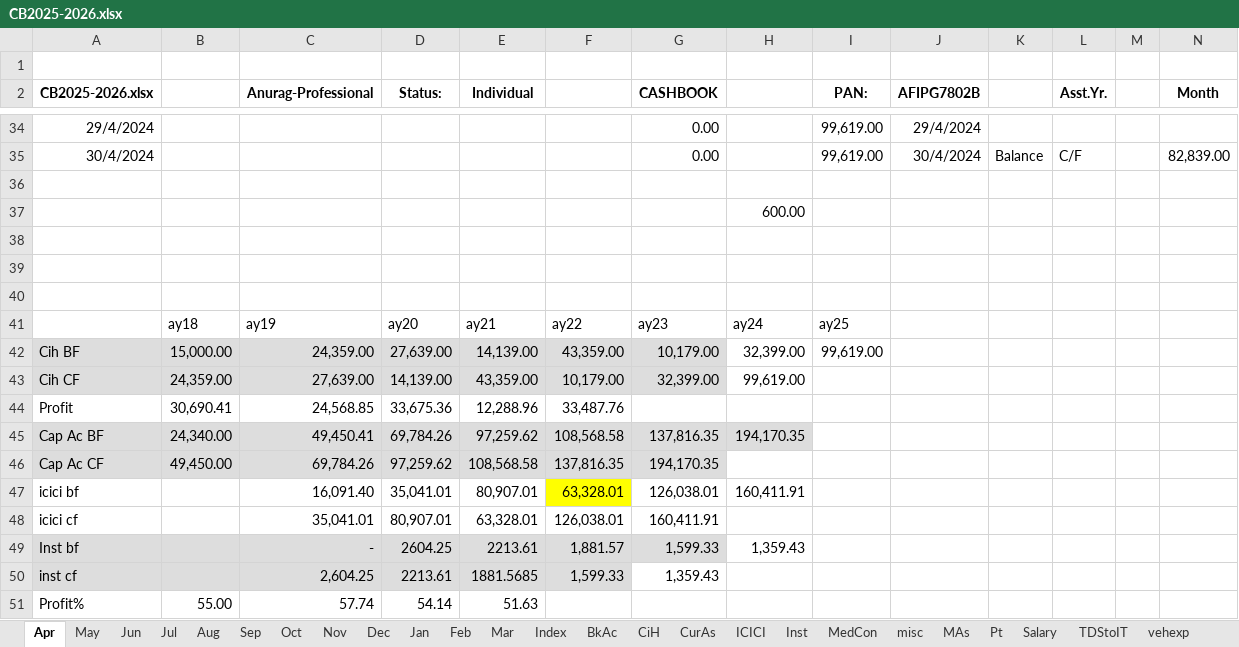
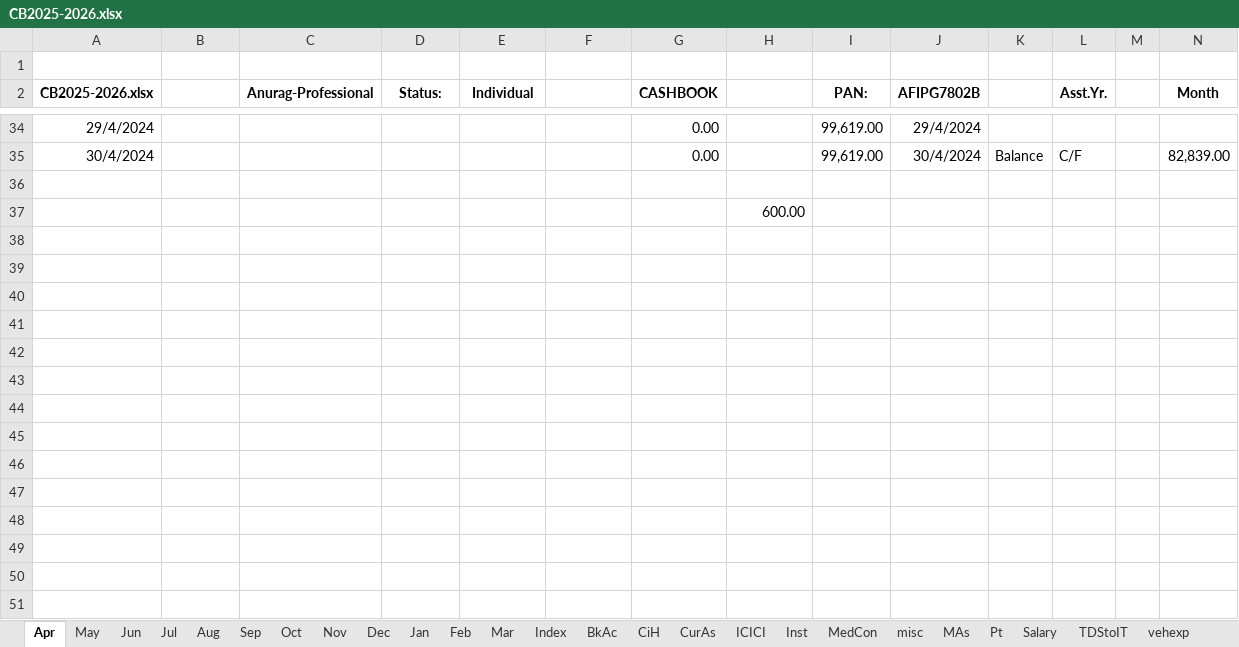
Before and after one commit to anuragexpertise/ApexEstateHub, an Excel workbook: database/CB2025-2026.xlsx, sheet Apr, drawn as a sheet; only a part is shown, gaps mark what is left out; values as stored, in another font and other column widths than the file's, no borders; rows hold the shown columns only; the diff names each change by its address in the sheet, - before the commit and + after, or states it on an @@ line.

Commit message:
cb example

```diff
--- a/database/CB2025-2026.xlsx (sheet Apr)
+++ b/database/CB2025-2026.xlsx (sheet Apr)
-row 38: (empty)
-row 39: (empty)
-row 40: (empty)
-row 41:  | ay18 | ay19 | ay20 | ay21 | ay22 | ay23 | ay24 | ay25
-row 42: Cih BF | 15,000.00 | 24,359.00 | 27,639.00 | 14,139.00 | 43,359.00 | 10,179.00 | 32,399.00 | 99,619.00
-row 43: Cih CF | 24,359.00 | 27,639.00 | 14,139.00 | 43,359.00 | 10,179.00 | 32,399.00 | 99,619.00
-row 44: Profit | 30,690.41 | 24,568.85 | 33,675.36 | 12,288.96 | 33,487.76
-row 45: Cap Ac BF | 24,340.00 | 49,450.41 | 69,784.26 | 97,259.62 | 108,568.58 | 137,816.35 | 194,170.35
-row 46: Cap Ac CF | 49,450.00 | 69,784.26 | 97,259.62 | 108,568.58 | 137,816.35 | 194,170.35
-row 47: icici bf |  | 16,091.40 | 35,041.01 | 80,907.01 | 63,328.01 | 126,038.01 | 160,411.91
-row 48: icici cf |  | 35,041.01 | 80,907.01 | 63,328.01 | 126,038.01 | 160,411.91
-row 49: Inst bf |  | - | 2604.25 | 2213.61 | 1,881.57 | 1,599.33 | 1,359.43
-row 50: inst cf |  | 2,604.25 | 2213.61 | 1881.5685 | 1,599.33 | 1,359.43
-row 51: Profit% | 55.00 | 57.74 | 54.14 | 51.63
```
